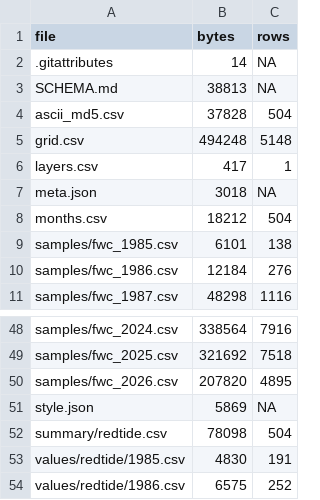
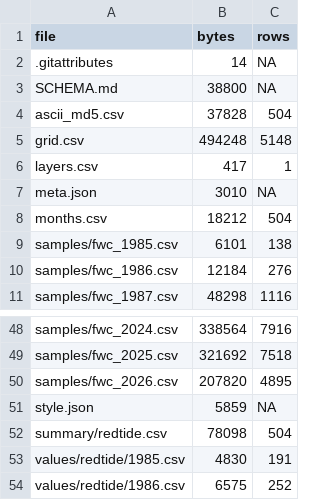
Before and after one commit to WFS-FEM/RedTideMaps, a CSV file: docs/issue23_portal-bundle/tables/bundle_files5_issue23.csv, drawn as a sheet; only a part is shown, gaps mark what is left out.

```diff
--- a/docs/issue23_portal-bundle/tables/bundle_files5_issue23.csv
+++ b/docs/issue23_portal-bundle/tables/bundle_files5_issue23.csv
@@ -2,3 +2,3 @@
 ".gitattributes",14,NA
-"SCHEMA.md",38813,NA
+"SCHEMA.md",38800,NA
 "ascii_md5.csv",37828,504
@@ -6,3 +6,3 @@
 "layers.csv",417,1
-"meta.json",3018,NA
+"meta.json",3010,NA
 "months.csv",18212,504
@@ -50,3 +50,3 @@
 "samples/fwc_2026.csv",207820,4895
-"style.json",5869,NA
+"style.json",5859,NA
 "summary/redtide.csv",78098,504
```
Also changed, not shown: docs/issue23_portal-bundle/tables/bundle_rerun5_issue23.csv, 1 other file.
